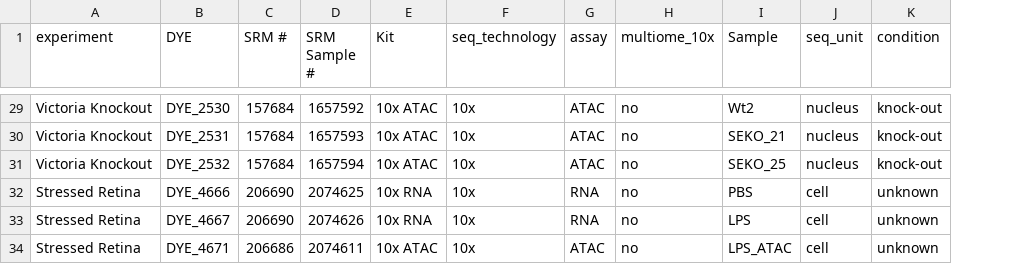
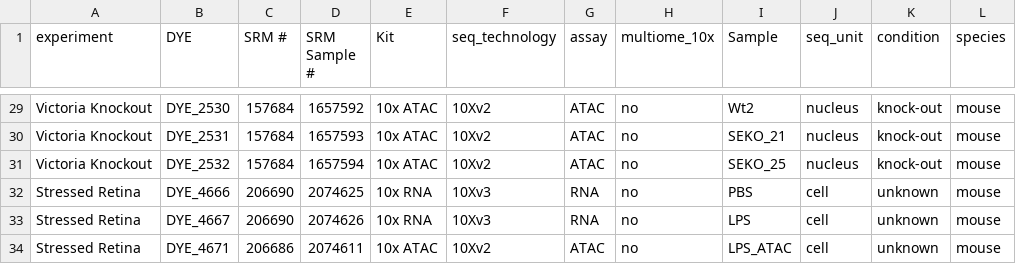
Before and after one commit to stjude-dnb-binfcore/sc-epigenie, a TSV file: analyses/data-exploratory-analysis/results/cohorts_10x_rna_atac_testing_phase.tsv, drawn as a sheet; only a part is shown, gaps mark what is left out; the diff covers the shown part only; the diff names each change by its address in the sheet, - before the commit and + after, or states it on an @@ line.

```diff
--- a/analyses/data-exploratory-analysis/results/cohorts_10x_rna_atac_testing_phase.tsv
+++ b/analyses/data-exploratory-analysis/results/cohorts_10x_rna_atac_testing_phase.tsv
+column L (species), rows 29-34: all mouse
-F29:F31 (seq_technology): 10x
+F29:F31 (seq_technology): 10Xv2
-F32:F33 (seq_technology): 10x
+F32:F33 (seq_technology): 10Xv3
-F34 (seq_technology): 10x
+F34 (seq_technology): 10Xv2
```
Also changed, not shown: 27 edited cells elsewhere in this file, 3 other files.
